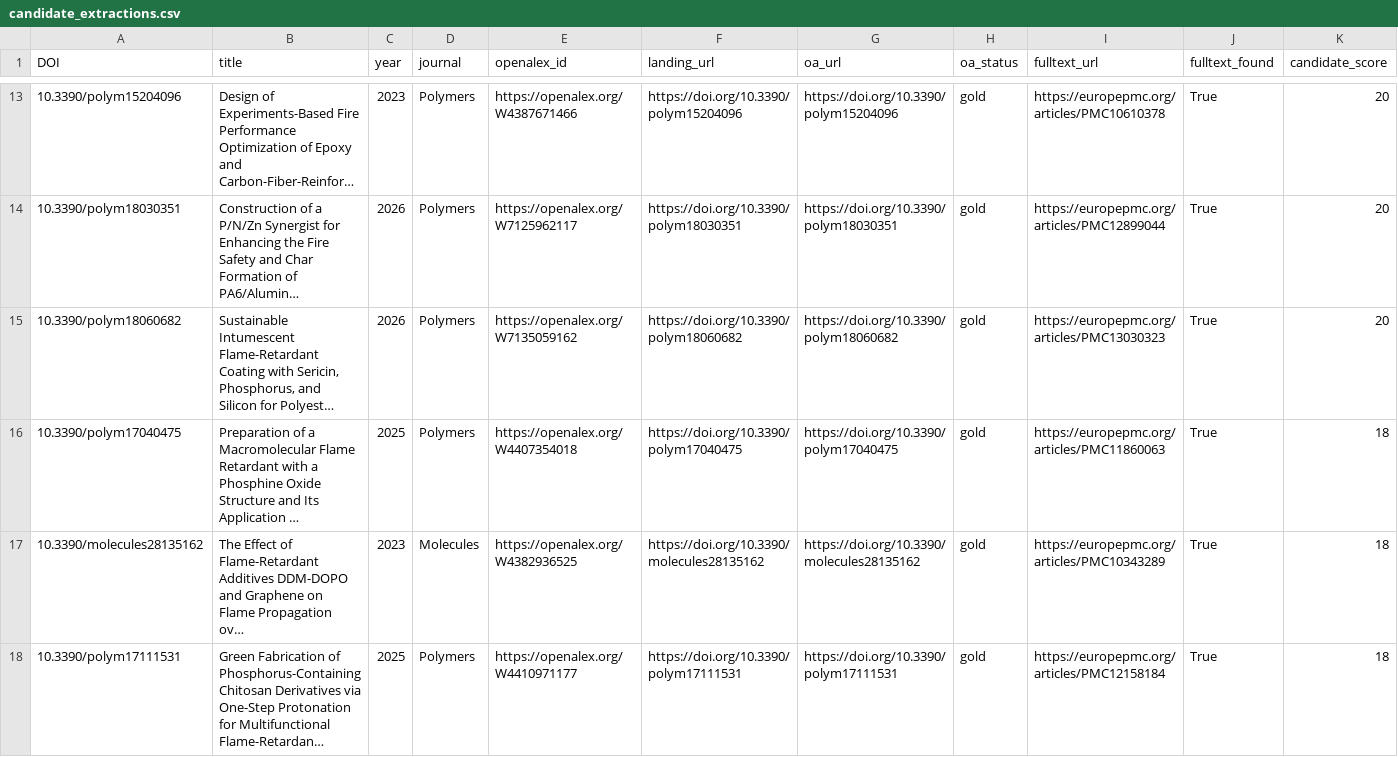
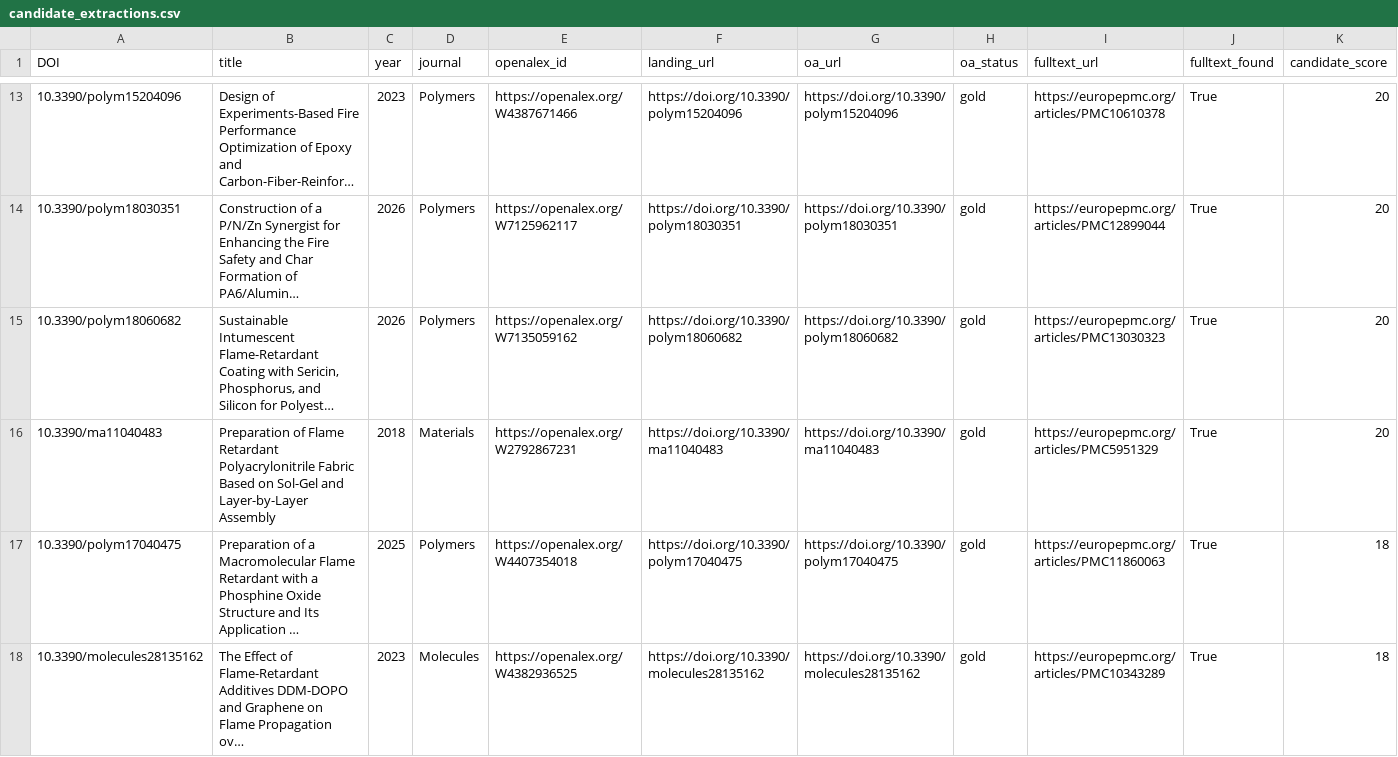
Before and after one commit to PolyFT/textile-tga-database, a CSV file: data/automation/candidate_extractions.csv, drawn as a sheet; only a part is shown, gaps mark what is left out; the shorter side is filled out with more unchanged rows; long unchanged cells end in …; rows hold the shown columns only; the diff names each change by its address in the sheet, - before the commit and + after, or states it on an @@ line.

```diff
--- a/data/automation/candidate_extractions.csv
+++ b/data/automation/candidate_extractions.csv
+row 16: 10.3390/ma11040483 | Preparation of Flame Retardant Polyacrylonitrile Fabric Based on Sol-Gel and Layer-by-Layer Assembly | 2018 | Materials | https://openalex.org/W2792867231 | https://doi.org/10.3390/ma11040483 | https://doi.org/10.3390/ma11040483 | gold | https://europepmc.org/articles/PMC5951329 | True | 20
```
Also changed, not shown: 1 other file.
